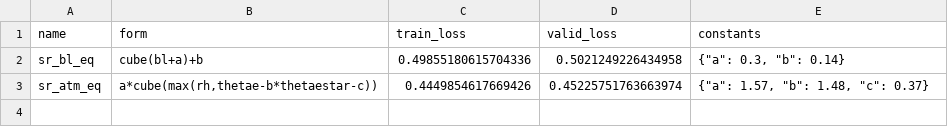
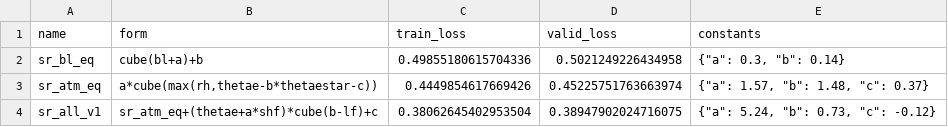
Before and after one commit to savannahferretti/monsoon-discovery, a CSV file: models/sr/optimized_equations.csv, drawn as a sheet.

```diff
--- a/models/sr/optimized_equations.csv
+++ b/models/sr/optimized_equations.csv
@@ -3 +3,2 @@ sr_bl_eq,cube(bl+a)+b,0.49855180615704336,0.5021249226434958,"{""a"": 0.3, ""b""
 sr_atm_eq,"a*cube(max(rh,thetae-b*thetaestar-c))",0.4449854617669426,0.45225751763663974,"{""a"": 1.57, ""b"": 1.48, ""c"": 0.37}"
+sr_all_v1,sr_atm_eq+(thetae+a*shf)*cube(b-lf)+c,0.38062645402953504,0.38947902024716075,"{""a"": 5.24, ""b"": 0.73, ""c"": -0.12}"
```
Also changed, not shown: 2 other files.
